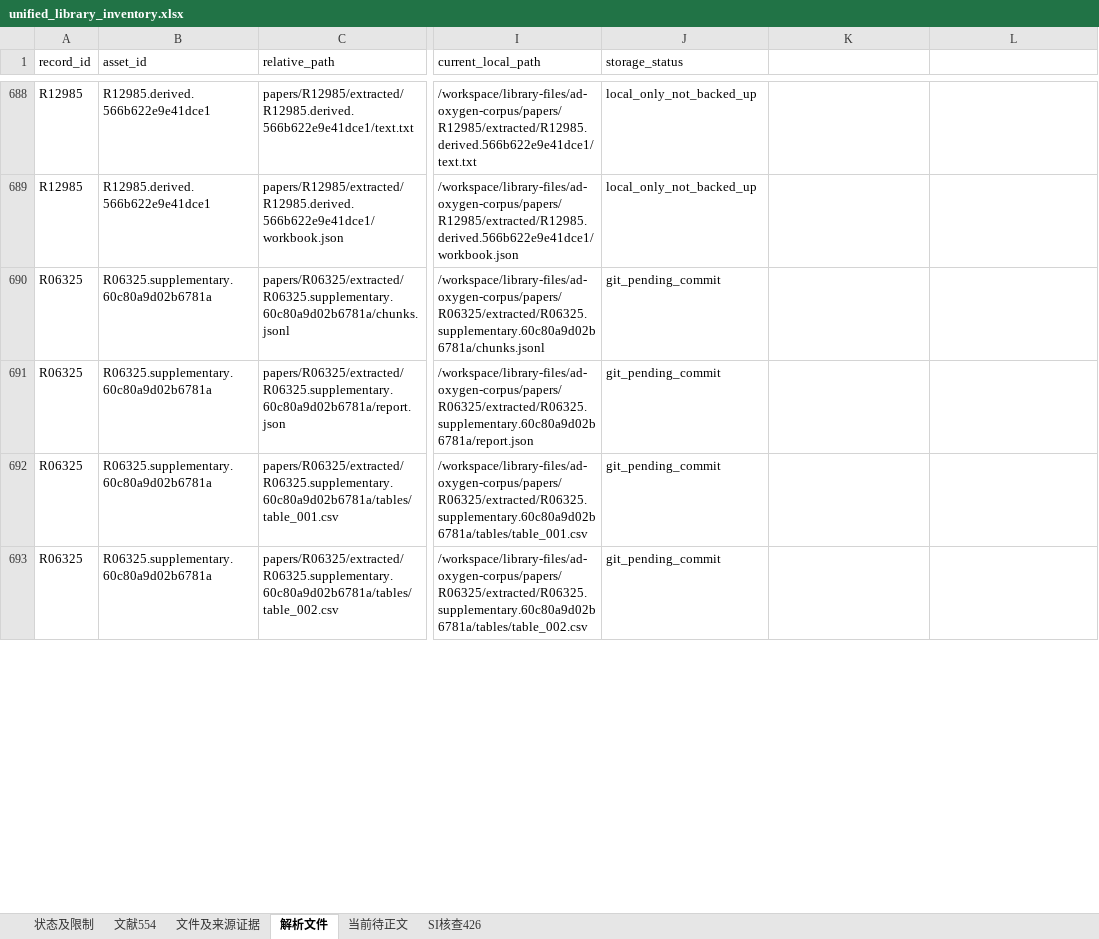
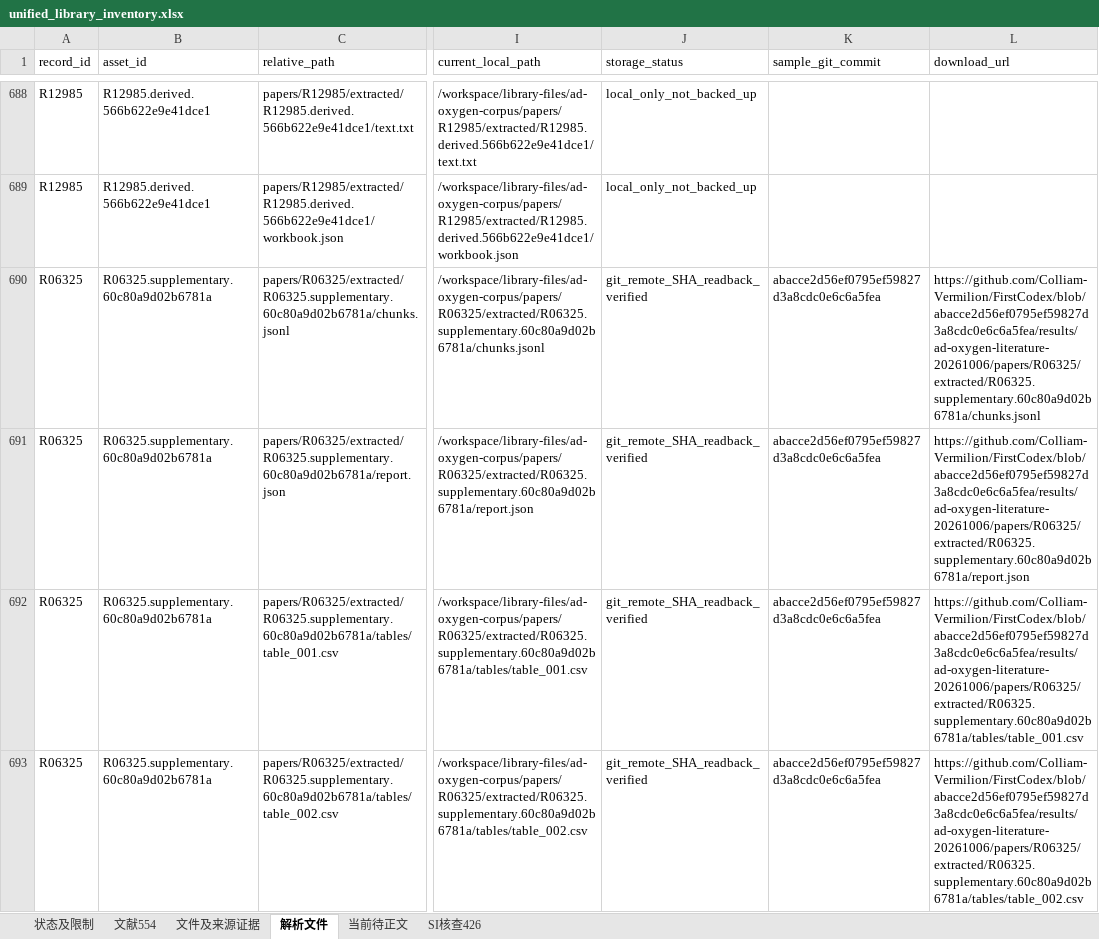
Before and after one commit to Colliam-Vermilion/FirstCodex, an Excel workbook: results/ad-oxygen-literature-20261006/inventory/unified_library_inventory.xlsx, sheet 解析文件, drawn as a sheet; only a part is shown, gaps mark what is left out; values as stored, in another font and other column widths than the file's, no borders; the diff covers the shown part only; the diff names each change by its address in the sheet, - before the commit and + after, or states it on an @@ line.

Commit message:
Verify Git corpus delivery and finalize immutable sample download links

```diff
--- a/results/ad-oxygen-literature-20261006/inventory/unified_library_inventory.xlsx (sheet 解析文件)
+++ b/results/ad-oxygen-literature-20261006/inventory/unified_library_inventory.xlsx (sheet 解析文件)
-K1: (empty)
+K1: sample_git_commit
-L1: (empty)
+L1: download_url
-J690:J693 (storage_status): git_pending_commit
+J690:J693 (storage_status): git_remote_SHA_readback_verified
-K690:K693 (sample_git_commit): (empty)
+K690:K693 (sample_git_commit): abacce2d56ef0795ef59827d3a8cdc0e6c6a5fea
-L690 (download_url): (empty)
+L690 (download_url): https://github.com/Colliam-Vermilion/FirstCodex/blob/abacce2d56ef0795ef59827d3a8cdc0e6c6a5fea/results/ad-oxygen-literature-20261006/papers/R06325/extracted/R06325.supplementary.60c80a9d02b6781a/chunks.jsonl
-L691 (download_url): (empty)
+L691 (download_url): https://github.com/Colliam-Vermilion/FirstCodex/blob/abacce2d56ef0795ef59827d3a8cdc0e6c6a5fea/results/ad-oxygen-literature-20261006/papers/R06325/extracted/R06325.supplementary.60c80a9d02b6781a/report.json
-L692 (download_url): (empty)
+L692 (download_url): https://github.com/Colliam-Vermilion/FirstCodex/blob/abacce2d56ef0795ef59827d3a8cdc0e6c6a5fea/results/ad-oxygen-literature-20261006/papers/R06325/extracted/R06325.supplementary.60c80a9d02b6781a/tables/table_001.csv
-L693 (download_url): (empty)
+L693 (download_url): https://github.com/Colliam-Vermilion/FirstCodex/blob/abacce2d56ef0795ef59827d3a8cdc0e6c6a5fea/results/ad-oxygen-literature-20261006/papers/R06325/extracted/R06325.supplementary.60c80a9d02b6781a/tables/table_002.csv
```
Also changed, not shown: 162 edited cells elsewhere in this sheet, sheet 文件及来源证据, 14 other files.
